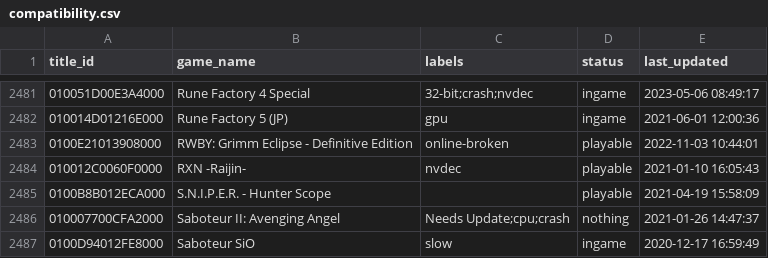
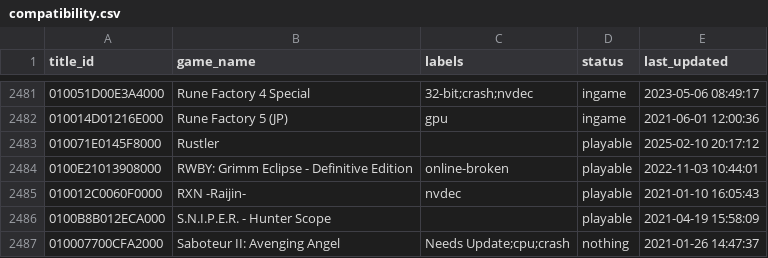
Before and after one commit to GRID0-net/GRID0-ryujinx, a CSV file: docs/compatibility.csv, drawn as a sheet; only a part is shown, gaps mark what is left out; the shorter side is filled out with more unchanged rows.

Commit message:
compat: "Rustler": Playable (#649)

```diff
--- a/docs/compatibility.csv
+++ b/docs/compatibility.csv
@@ -2482,2 +2482,3 @@
 010014D01216E000,"Rune Factory 5 (JP)",gpu,ingame,2021-06-01 12:00:36
+010071E0145F8000,"Rustler",,playable,2025-02-10 20:17:12
 0100E21013908000,"RWBY: Grimm Eclipse - Definitive Edition",online-broken,playable,2022-11-03 10:44:01
```
